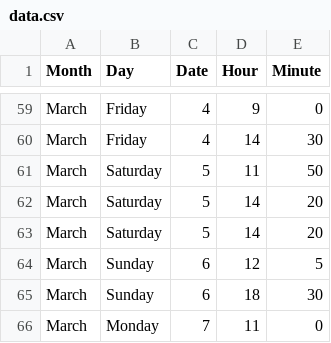
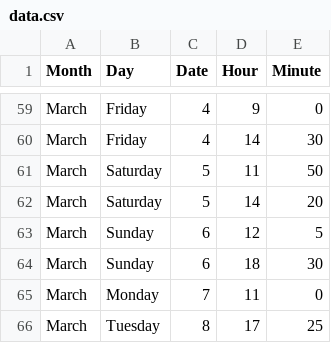
Before and after one commit to jckdm/masterpiece, a CSV file: data.csv, drawn as a sheet; only a part is shown, gaps mark what is left out; the shorter side is filled out with more unchanged rows.

Commit message:
pushed with fake data, oops

```diff
--- a/data.csv
+++ b/data.csv
@@ -62,3 +62,2 @@ March,Saturday,5,11,50
 March,Saturday,5,14,20
-March,Saturday,5,14,20
 March,Sunday,6,12,5
```
